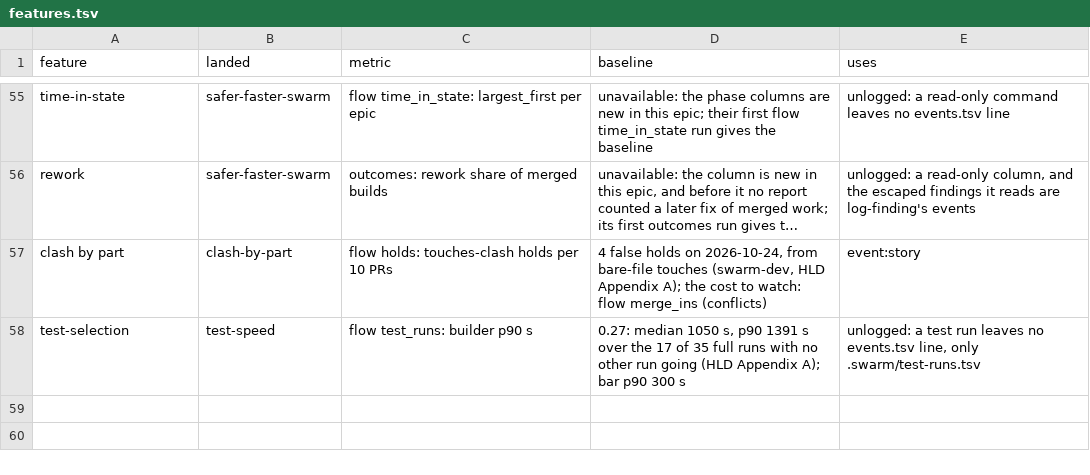
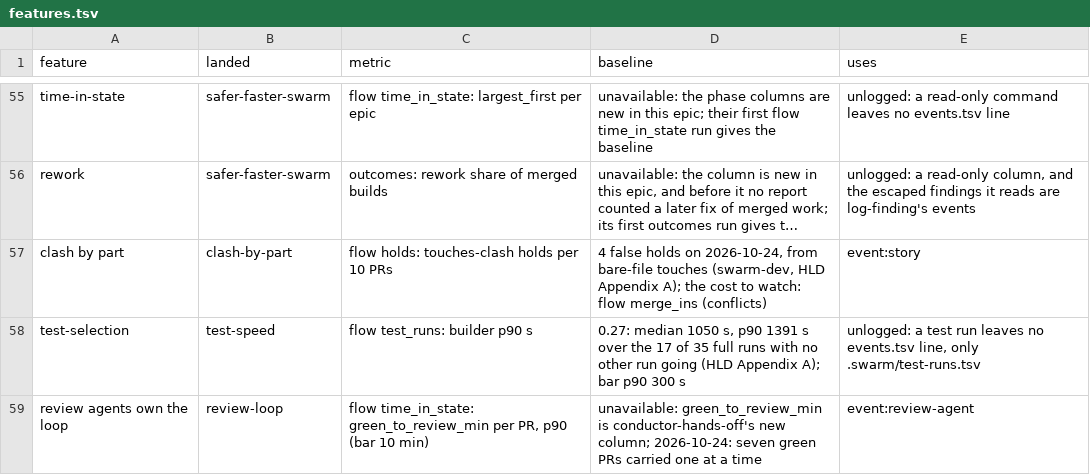
Before and after one commit to redscaresu/swarm-dev, a TSV file: docs/features.tsv, drawn as a sheet; only a part is shown, gaps mark what is left out; long unchanged cells end in …; the diff names each change by its address in the sheet, - before the commit and + after, or states it on an @@ line.

```diff
--- a/docs/features.tsv
+++ b/docs/features.tsv
+row 59: review agents own the loop | review-loop | flow time_in_state: green_to_review_min per PR, p90 (bar 10 min) | unavailable: green_to_review_min is conductor-hands-off's new column; 2026-10-24: seven green PRs carried one at a time | event:review-agent
```
Also changed, not shown: 2 other files.
